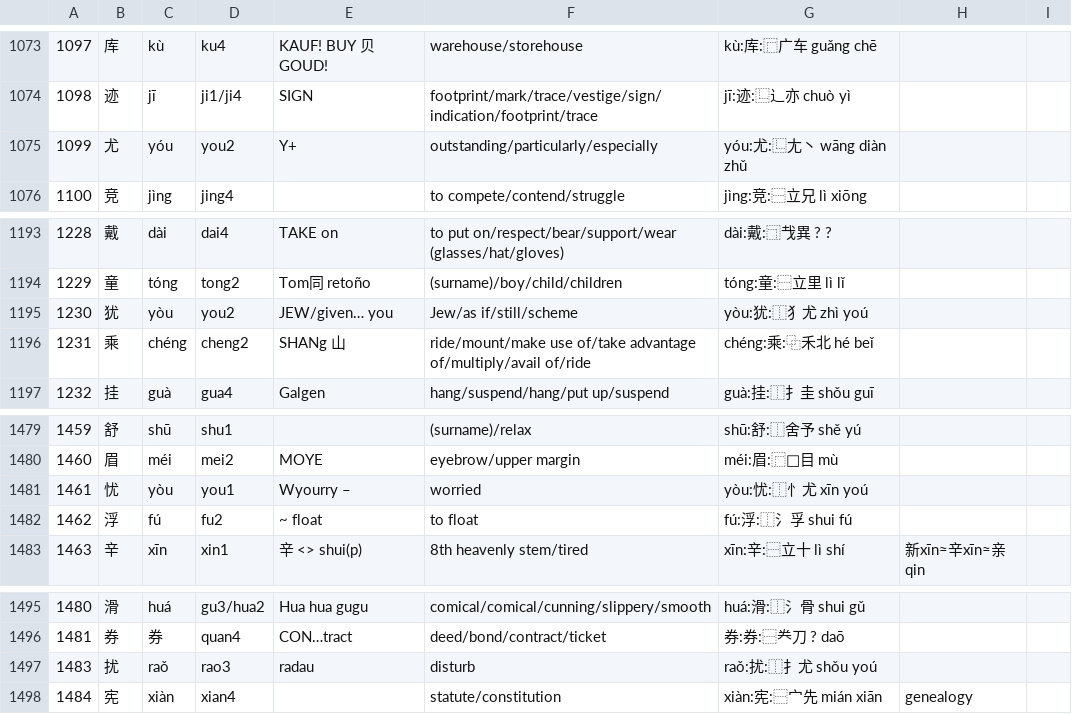
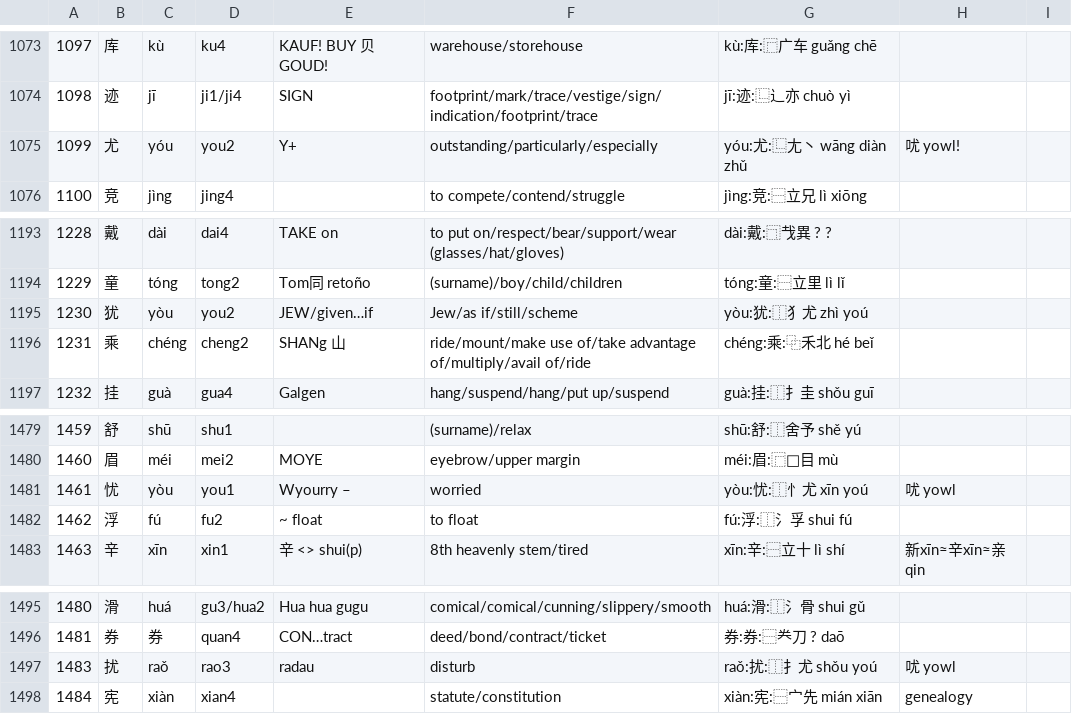
Before and after one commit to pannous/hieros, a TSV file: dicts/chinese.freq.tsv, drawn as a sheet; only a part is shown, gaps mark what is left out.

```diff
--- a/dicts/chinese.freq.tsv
+++ b/dicts/chinese.freq.tsv
@@ -1074,3 +1074,3 @@
 1098	迹	jī	ji1/ji4	SIGN	footprint/mark/trace/vestige/sign/indication/footprint/trace	jī:迹:⿺辶亦 chuò yì	
-1099	尤	yóu	you2	Y+	outstanding/particularly/especially	yóu:尤:⿺尢丶 wāng diàn zhǔ 	
+1099	尤	yóu	you2	Y+	outstanding/particularly/especially	yóu:尤:⿺尢丶 wāng diàn zhǔ 	㕱 yowl!
 1100	竞	jìng	jing4		to compete/contend/struggle	jìng:竞:⿱立兄 lì xiōng	
@@ -1194,3 +1194,3 @@
 1229	童	tóng	tong2	Tom同 retoño	(surname)/boy/child/children	tóng:童:⿱立里 lì lǐ	
-1230	犹	yòu	you2	JEW/given… you	Jew/as if/still/scheme	yòu:犹:⿰犭尤 zhì yoú	
+1230	犹	yòu	you2	JEW/given…if	Jew/as if/still/scheme	yòu:犹:⿰犭尤 zhì yoú	
 1231	乘	chéng	cheng2	SHANg 山	ride/mount/make use of/take advantage of/multiply/avail of/ride	chéng:乘:⿻禾北 hé beǐ	
@@ -1480,3 +1480,3 @@
 1460	眉	méi	mei2	MOYE	eyebrow/upper margin	méi:眉:⿸𠃜目  mù	
-1461	忧	yòu	you1	Wyourry – 	worried	yòu:忧:⿰忄尤 xīn yoú	
+1461	忧	yòu	you1	Wyourry – 	worried	yòu:忧:⿰忄尤 xīn yoú	㕱 yowl
 1462	浮	fú	fu2	~ float	to float	fú:浮:⿰氵孚 shui fú	
@@ -1496,3 +1496,3 @@
 1481	券	券	quan4	CON…tract	deed/bond/contract/ticket	券:券:⿱龹刀 ? daō	
-1483	扰	raǒ	rao3	radau	disturb	raǒ:扰:⿰扌尤 shǒu yoú	
+1483	扰	raǒ	rao3	radau	disturb	raǒ:扰:⿰扌尤 shǒu yoú	㕱 yowl
 1484	宪	xiàn	xian4		statute/constitution	xiàn:宪:⿱宀先 mián xiān	genealogy
```
Also changed, not shown: 29 other files.
